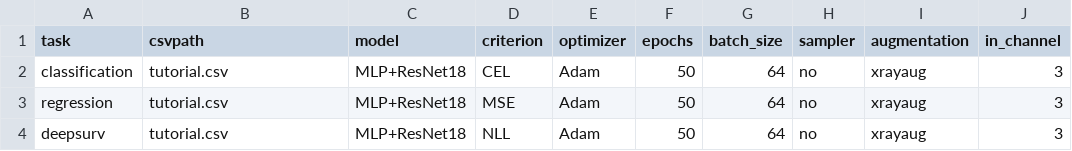
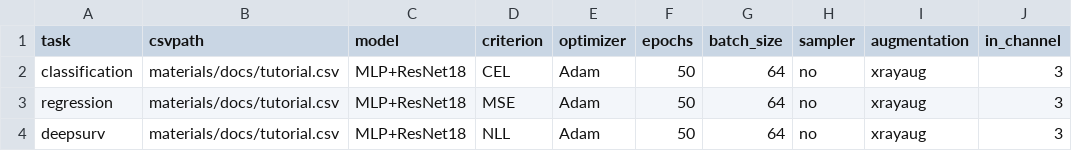
Before and after one commit to Medical-AI-Lab/Nervus, a CSV file: parameter.csv, drawn as a sheet; only a part is shown; the diff names each change by its address in the sheet, - before the commit and + after, or states it on an @@ line.

Commit message:
Update parameter.csv

```diff
--- a/parameter.csv
+++ b/parameter.csv
-B2:B4 (csvpath): tutorial.csv
+B2:B4 (csvpath): materials/docs/tutorial.csv
```
